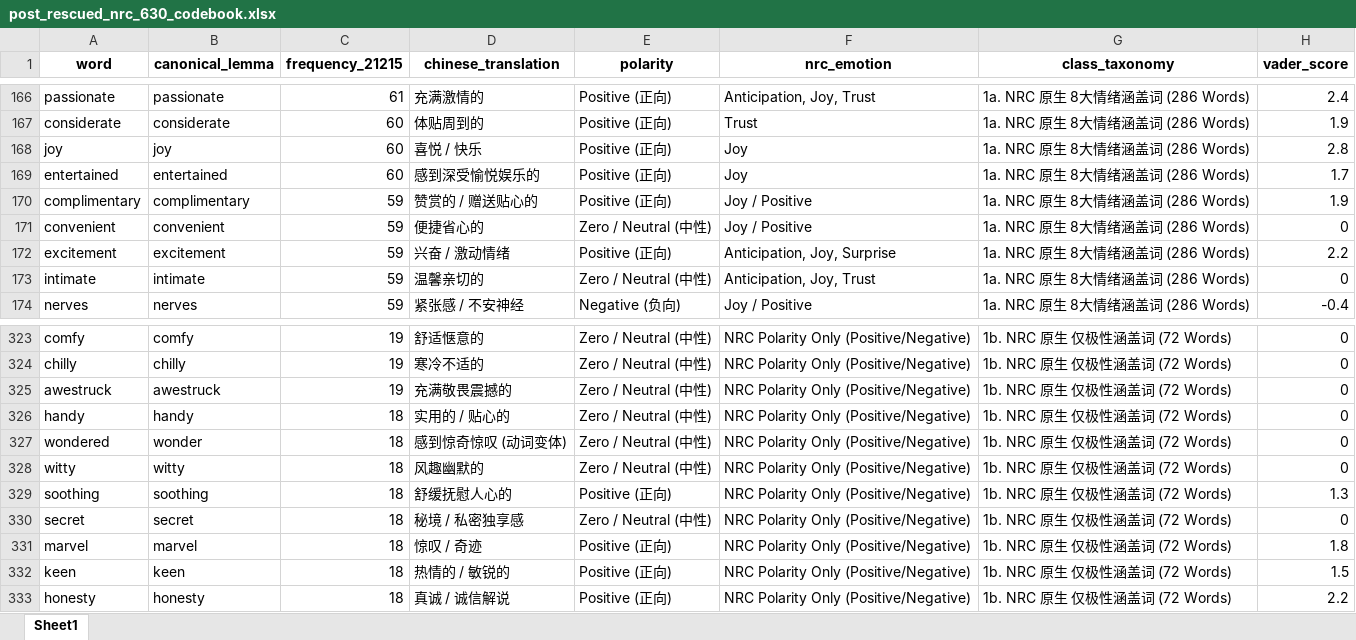
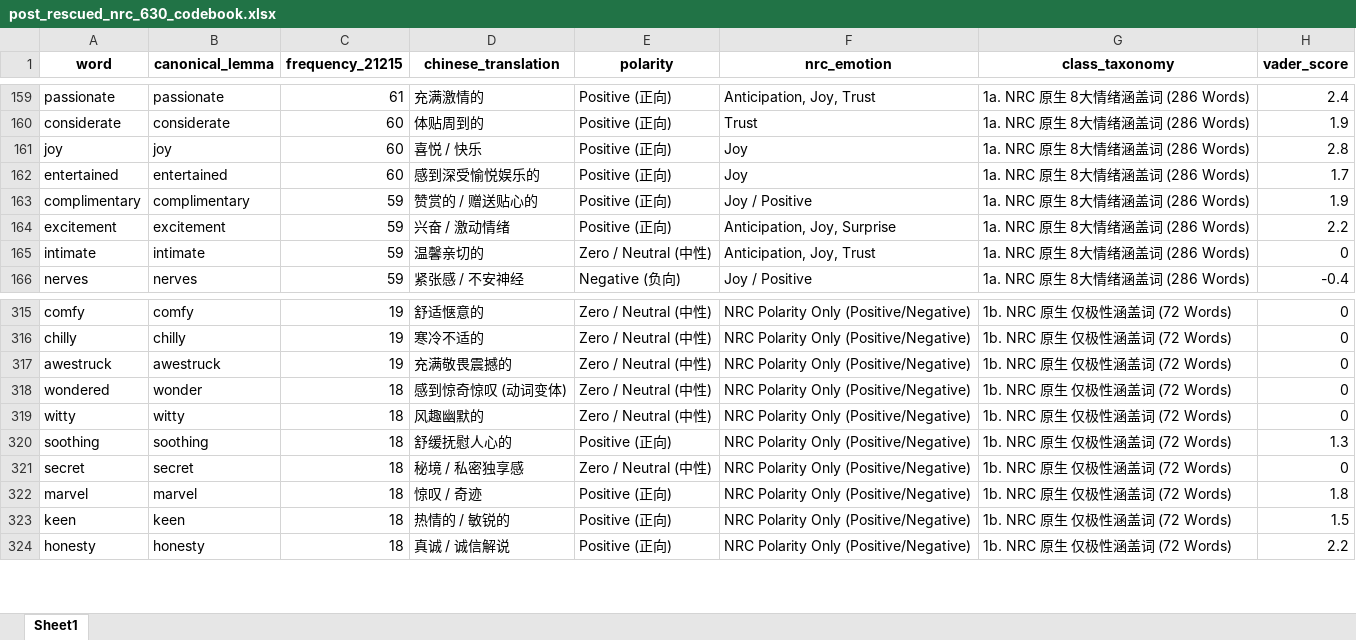
Before and after one commit to ypeng12/Low-Altitude, an Excel workbook: data/derived_outputs/post_rescued_nrc_630_codebook.xlsx, sheet Sheet1, drawn as a sheet; only a part is shown, gaps mark what is left out; values as stored, in another font and other column widths than the file's, no borders; the diff covers the shown part only; the diff names each change by its address in the sheet, - before the commit and + after, or states it on an @@ line.

Commit message:
feat(ai): filter out 9 manual deleted words to obtain exact 621 master codebook

```diff
--- a/data/derived_outputs/post_rescued_nrc_630_codebook.xlsx (sheet Sheet1)
+++ b/data/derived_outputs/post_rescued_nrc_630_codebook.xlsx (sheet Sheet1)
-row 171: convenient | convenient | 59 | 便捷省心的 | Zero / Neutral (中性) | Joy / Positive | 1a. NRC 原生 8大情绪涵盖词 (286 Words) | 0
-row 326: handy | handy | 18 | 实用的 / 贴心的 | Zero / Neutral (中性) | NRC Polarity Only (Positive/Negative) | 1b. NRC 原生 仅极性涵盖词 (72 Words) | 0
```
Also changed, not shown: 7 removed rows elsewhere in this sheet, 4 other files.
